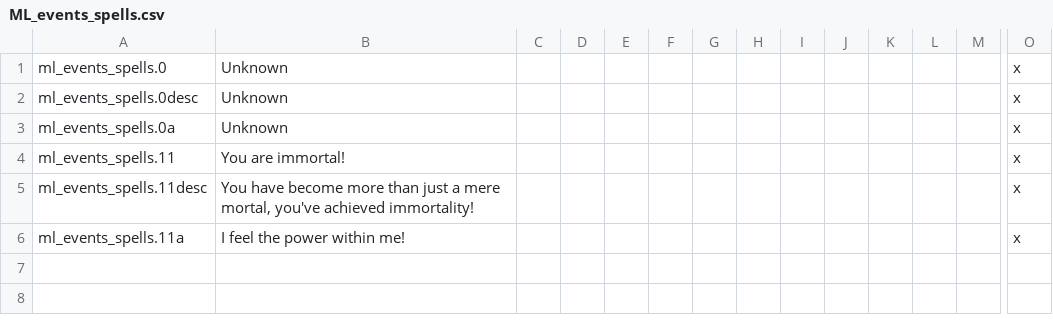
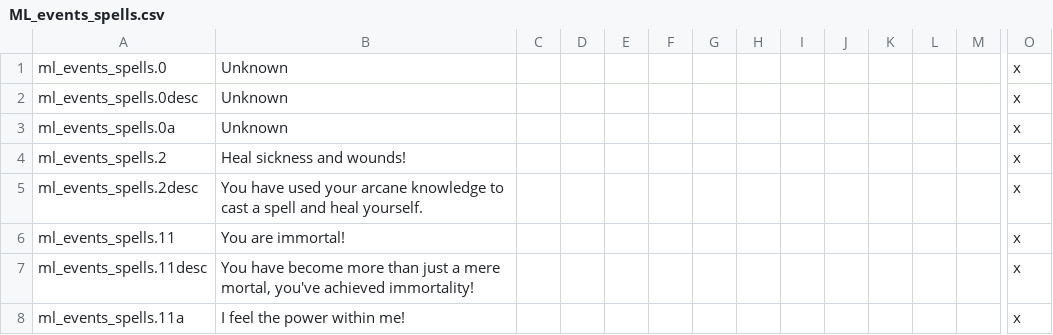
Before and after one commit to NightAvail/MythicLegends, a CSV file: src/mod/localisation/ML_events_spells.csv, drawn as a sheet; only a part is shown, gaps mark what is left out; rows hold the shown columns only; the diff names each change by its address in the sheet, - before the commit and + after, or states it on an @@ line.

Commit message:
Added localization for healing event

```diff
--- a/src/mod/localisation/ML_events_spells.csv
+++ b/src/mod/localisation/ML_events_spells.csv
+row 4: ml_events_spells.2 | Heal sickness and wounds! |  |  |  |  |  |  |  |  |  |  |  | x
+row 5: ml_events_spells.2desc | You have used your arcane knowledge to cast a spell and heal yourself. |  |  |  |  |  |  |  |  |  |  |  | x
```
